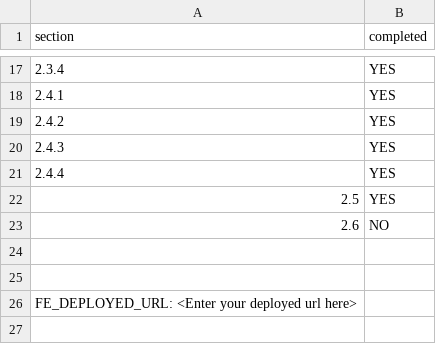
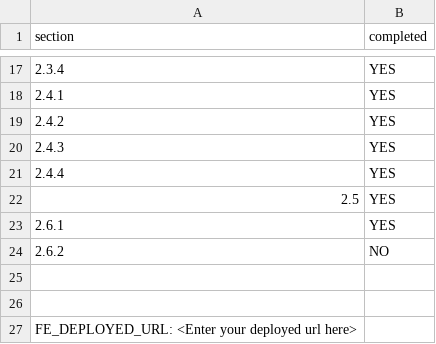
Before and after one commit to LennyYiWANG/presto-deploy, a CSV file: progress.csv, drawn as a sheet; only a part is shown, gaps mark what is left out.

```diff
--- a/progress.csv
+++ b/progress.csv
@@ -22,3 +22,4 @@ section,completed
 2.5,YES
-2.6,NO
+2.6.1,YES
+2.6.2,NO
 
```
Also changed, not shown: 3 other files.
